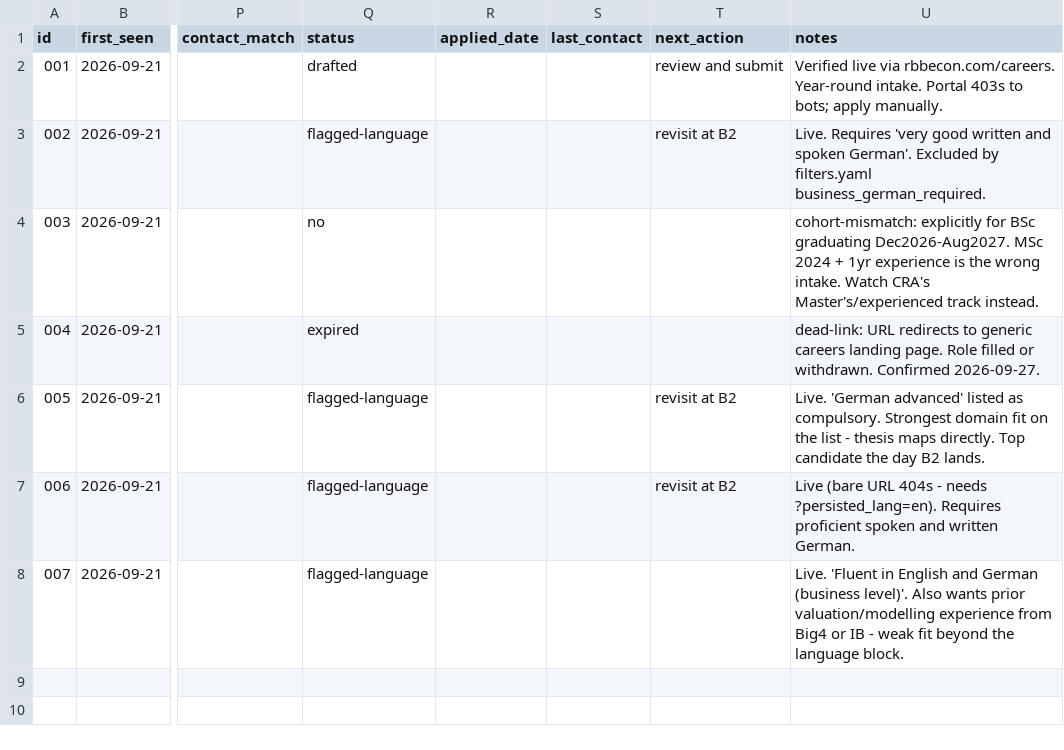
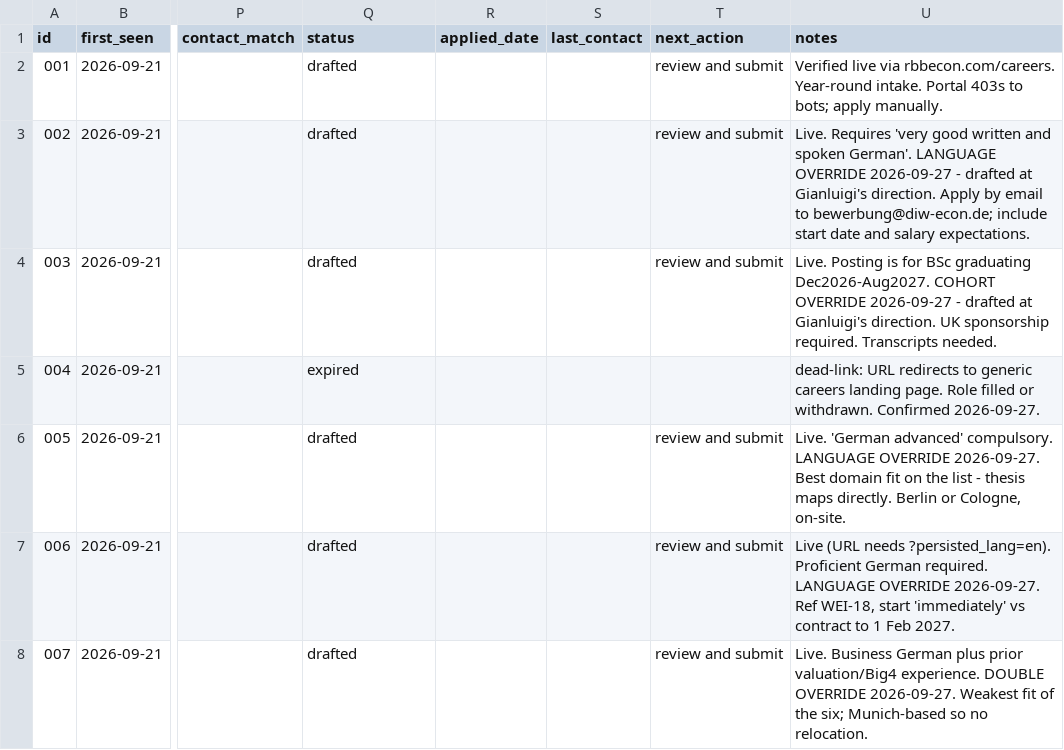
Before and after one commit to tesorosottile/job-applications, a CSV file: pipeline/tracker.csv, drawn as a sheet; only a part is shown, gaps mark what is left out; the diff names each change by its address in the sheet, - before the commit and + after, or states it on an @@ line.

```diff
--- a/pipeline/tracker.csv
+++ b/pipeline/tracker.csv
-Q3 (status): flagged-language
+Q3 (status): drafted
-T3 (next_action): revisit at B2
+T3 (next_action): review and submit
-U3 (notes): …spoken German'. Excluded by filters.yaml business_german_required.
+U3 (notes): …spoken German'. LANGUAGE OVERRIDE 2026-09-27 - drafted at Gianluigi's direction. Apply by email to bewerbung@diw-econ.de; include start date and salary expectations.
-Q4 (status): no
+Q4 (status): drafted
-T4 (next_action): (empty)
+T4 (next_action): review and submit
-U4 (notes): cohort-mismatch: explicitly for BSc graduating Dec2026-Aug2027. MSc 2024 + 1yr experience is the wrong intake. Watch CRA's Master's/experienced track instead.
+U4 (notes): Live. Posting is for BSc graduating Dec2026-Aug2027. COHORT OVERRIDE 2026-09-27 - drafted at Gianluigi's direction. UK sponsorship required. Transcripts needed.
-Q6:Q8 (status): flagged-language
+Q6:Q8 (status): drafted
-T6:T7 (next_action): revisit at B2
+T6:T7 (next_action): review and submit
-U6 (notes): …'German advanced' listed as compulsory. Strongest domain fit on the list - thesis maps directly. Top candidate the day B2 lands.
+U6 (notes): …'German advanced' compulsory. LANGUAGE OVERRIDE 2026-09-27. Best domain fit on the list - thesis maps directly. Berlin or Cologne, on-site.
-U7 (notes): Live (bare URL 404s - needs ?persisted_lang=en). Requires proficient spoken and written German.
+U7 (notes): Live (URL needs ?persisted_lang=en). Proficient German required. LANGUAGE OVERRIDE 2026-09-27. Ref WEI-18, start 'immediately' vs contract to 1 Feb 2027.
-T8 (next_action): (empty)
+T8 (next_action): review and submit
-U8 (notes): Live. 'Fluent in English and German (business level)'. Also wants prior valuation/modelling experience from Big4 or IB - weak fit beyond the language block.
+U8 (notes): Live. Business German plus prior valuation/Big4 experience. DOUBLE OVERRIDE 2026-09-27. Weakest fit of the six; Munich-based so no relocation.
```
Also changed, not shown: 16 other files.
